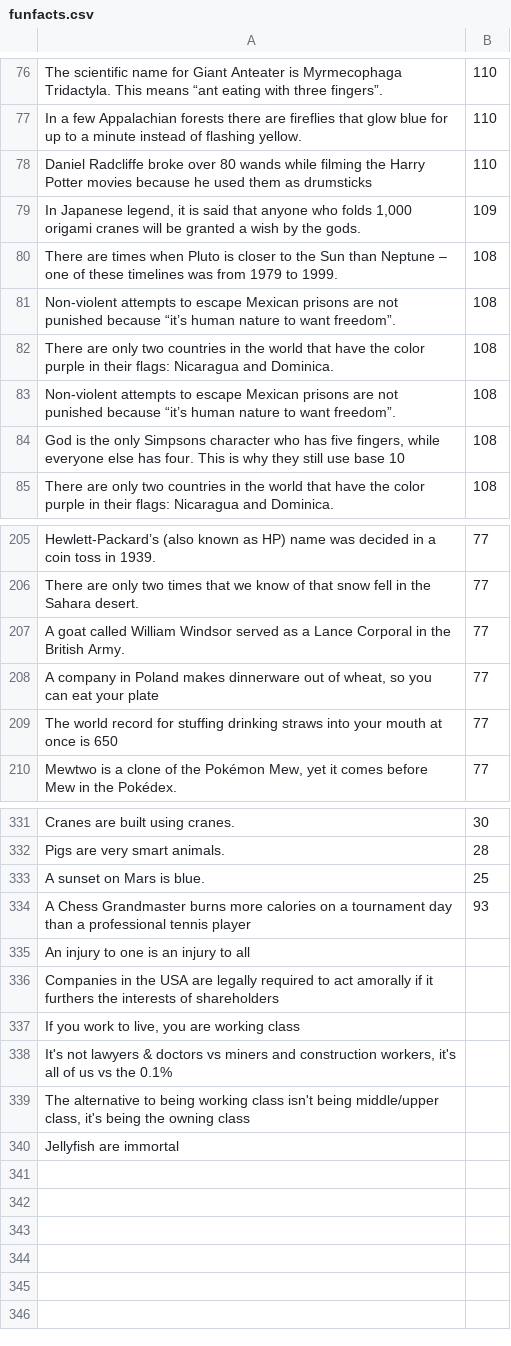
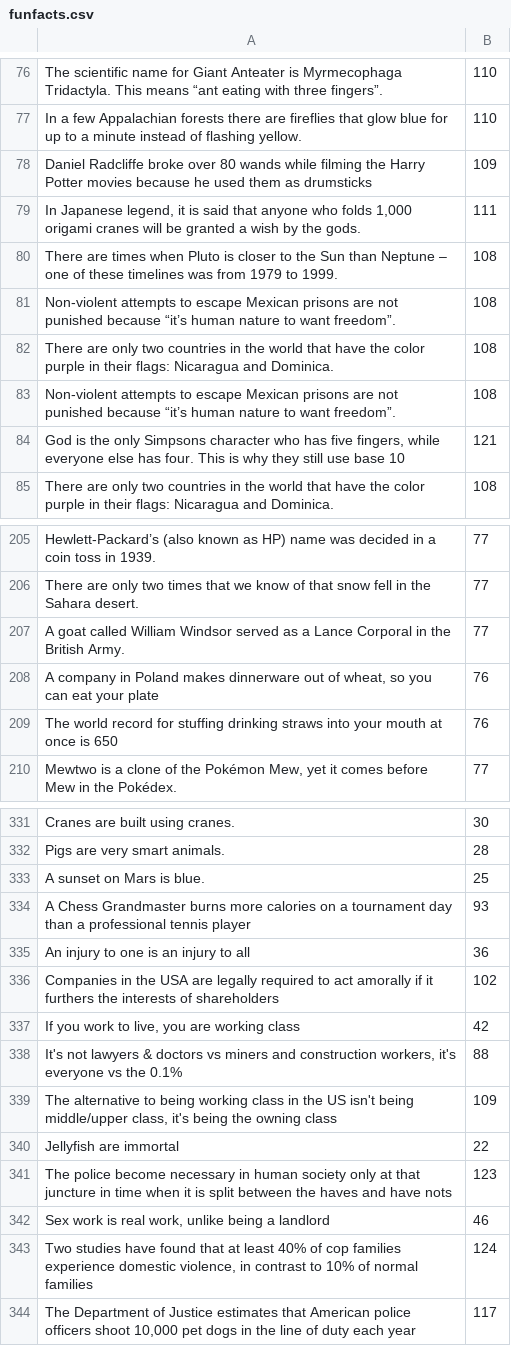
Before and after one commit to towrofterra/funfacts, a CSV file: funfacts.csv, drawn as a sheet; only a part is shown, gaps mark what is left out; the diff covers the shown part only.

Commit message:
Added even more facts

```diff
--- a/funfacts.csv
+++ b/funfacts.csv
@@ -77,4 +77,4 @@ The scientific name for Giant Anteater is Myrmecophaga Tridactyla. This means
 In a few Appalachian forests there are fireflies that glow blue for up to a minute instead of flashing yellow.,110
-Daniel Radcliffe broke over 80 wands while filming the Harry Potter movies because he used them as drumsticks,110
-"In Japanese legend, it is said that anyone who folds 1,000 origami cranes will be granted a wish by the gods.  ",109
+Daniel Radcliffe broke over 80 wands while filming the Harry Potter movies because he used them as drumsticks,109
+"In Japanese legend, it is said that anyone who folds 1,000 origami cranes will be granted a wish by the gods.  ",111
 There are times when Pluto is closer to the Sun than Neptune – one of these timelines was from 1979 to 1999.,108
@@ -83,3 +83,3 @@ There are only two countries in the world that have the color purple in their fl
 Non-violent attempts to escape Mexican prisons are not punished because “it’s human nature to want freedom”.,108
-"God is the only Simpsons character who has five fingers, while everyone else has four. This is why they still use base 10",108
+"God is the only Simpsons character who has five fingers, while everyone else has four. This is why they still use base 10",121
 There are only two countries in the world that have the color purple in their flags: Nicaragua and Dominica.,108
@@ -207,4 +207,4 @@ There are only two times that we know of that snow fell in the Sahara desert.,77
 A goat called William Windsor served as a Lance Corporal in the British Army.,77
-"A company in Poland makes dinnerware out of wheat, so you can eat your plate",77
-The world record for stuffing drinking straws into your mouth at once is 650,77
+"A company in Poland makes dinnerware out of wheat, so you can eat your plate",76
+The world record for stuffing drinking straws into your mouth at once is 650,76
 "Mewtwo is a clone of the Pokémon Mew, yet it comes before Mew in the Pokédex.",77
@@ -334,7 +334,11 @@ A sunset on Mars is blue.,25
 A Chess Grandmaster burns more calories on a tournament day than a professional tennis player,93
-An injury to one is an injury to all,
-Companies in the USA are legally required to act amorally if it furthers the interests of shareholders,
-"If you work to live, you are working class",
-"It's not lawyers & doctors vs miners and construction workers, it's all of us vs the 0.1%",
-"The alternative to being working class isn't being middle/upper class, it's being the owning class ",
-Jellyfish are immortal,
+An injury to one is an injury to all,36
+Companies in the USA are legally required to act amorally if it furthers the interests of shareholders,102
+"If you work to live, you are working class",42
+"It's not lawyers & doctors vs miners and construction workers, it's everyone vs the 0.1%",88
+"The alternative to being working class in the US isn't being middle/upper class, it's being the owning class ",109
+Jellyfish are immortal,22
+The police become necessary in human society only at that juncture in time when it is split between the haves and have nots,123
+"Sex work is real work, unlike being a landlord",46
+"Two studies have found that at least 40% of cop families experience domestic violence, in contrast to 10% of normal families",124
+"The Department of Justice estimates that American police officers shoot 10,000 pet dogs in the line of duty each year",117
```
Also changed, not shown: 10 edited cells elsewhere in this file.
